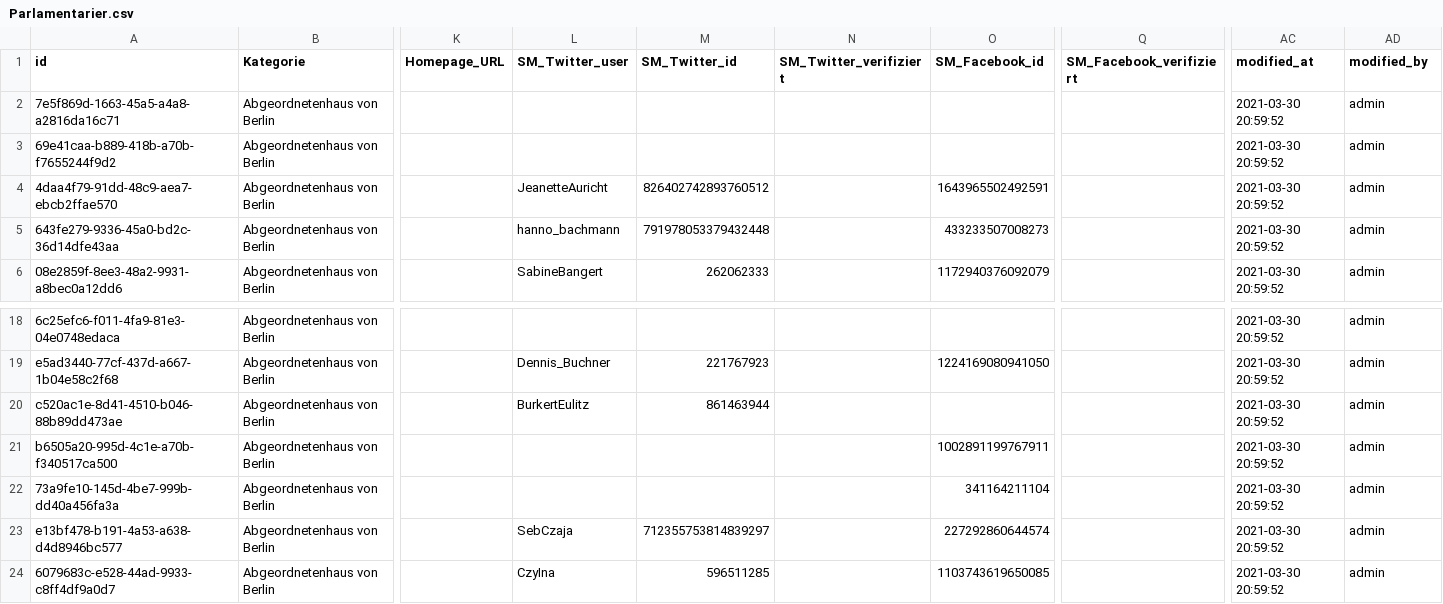
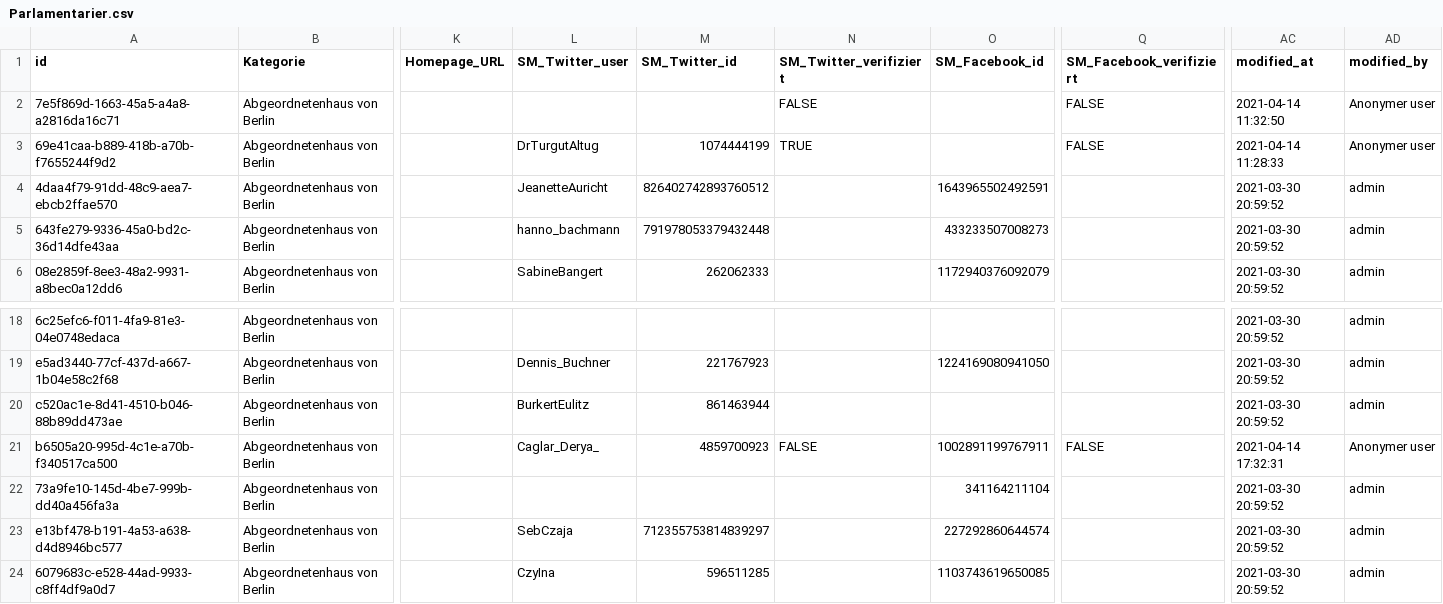
Before and after one commit to pekasen/DBoeS-Automatization, a CSV file: db/reviewed/Parlamentarier.csv, drawn as a sheet; only a part is shown, gaps mark what is left out; the diff names each change by its address in the sheet, - before the commit and + after, or states it on an @@ line.

Commit message:
editor: clear twitter search for every new name

```diff
--- a/db/reviewed/Parlamentarier.csv
+++ b/db/reviewed/Parlamentarier.csv
-N2 (SM_Twitter_verifiziert): (empty)
+N2 (SM_Twitter_verifiziert): FALSE
-Q2:Q3 (SM_Facebook_verifiziert): (empty)
+Q2:Q3 (SM_Facebook_verifiziert): FALSE
-AC2 (modified_at): 2021-03-30 20:59:52
+AC2 (modified_at): 2021-04-14 11:32:50
-AD2:AD3 (modified_by): admin
+AD2:AD3 (modified_by): Anonymer user
-L3 (SM_Twitter_user): (empty)
+L3 (SM_Twitter_user): DrTurgutAltug
-M3 (SM_Twitter_id): (empty)
+M3 (SM_Twitter_id): 1074444199
-N3 (SM_Twitter_verifiziert): (empty)
+N3 (SM_Twitter_verifiziert): TRUE
-AC3 (modified_at): 2021-03-30 20:59:52
+AC3 (modified_at): 2021-04-14 11:28:33
-L21 (SM_Twitter_user): (empty)
+L21 (SM_Twitter_user): Caglar_Derya_
-M21 (SM_Twitter_id): (empty)
+M21 (SM_Twitter_id): 4859700923
-N21 (SM_Twitter_verifiziert): (empty)
+N21 (SM_Twitter_verifiziert): FALSE
-Q21 (SM_Facebook_verifiziert): (empty)
+Q21 (SM_Facebook_verifiziert): FALSE
-AC21 (modified_at): 2021-03-30 20:59:52
+AC21 (modified_at): 2021-04-14 17:32:31
-AD21 (modified_by): admin
+AD21 (modified_by): Anonymer user
```
Also changed, not shown: 1 other file.
